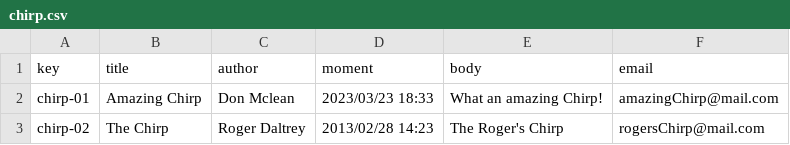
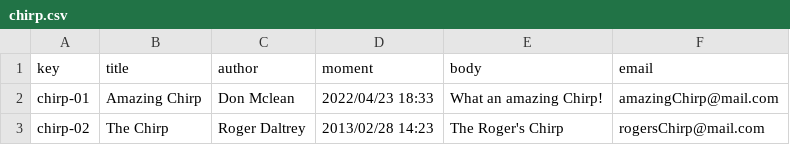
Before and after one commit to Framigdom/Acme-Toolkits, a CSV file: src/main/webapp/WEB-INF/resources/sample-data/chirp.csv, drawn as a sheet.

```diff
--- a/src/main/webapp/WEB-INF/resources/sample-data/chirp.csv
+++ b/src/main/webapp/WEB-INF/resources/sample-data/chirp.csv
@@ -1,3 +1,3 @@
 key,title,author,moment,body,email
-chirp-01,Amazing Chirp,Don Mclean,2023/03/23 18:33,What an amazing Chirp!,amazingChirp@mail.com
+chirp-01,Amazing Chirp,Don Mclean,2022/04/23 18:33,What an amazing Chirp!,amazingChirp@mail.com
 chirp-02,The Chirp,Roger Daltrey,2013/02/28 14:23,The Roger's Chirp,rogersChirp@mail.com
```
Also changed, not shown: 11 other files.
